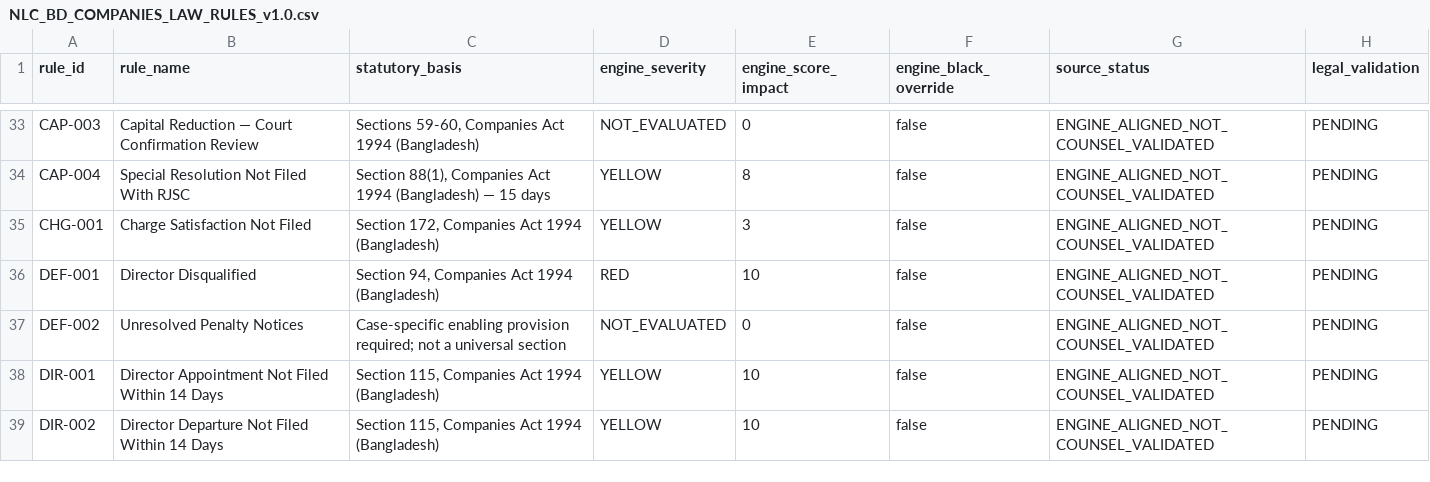
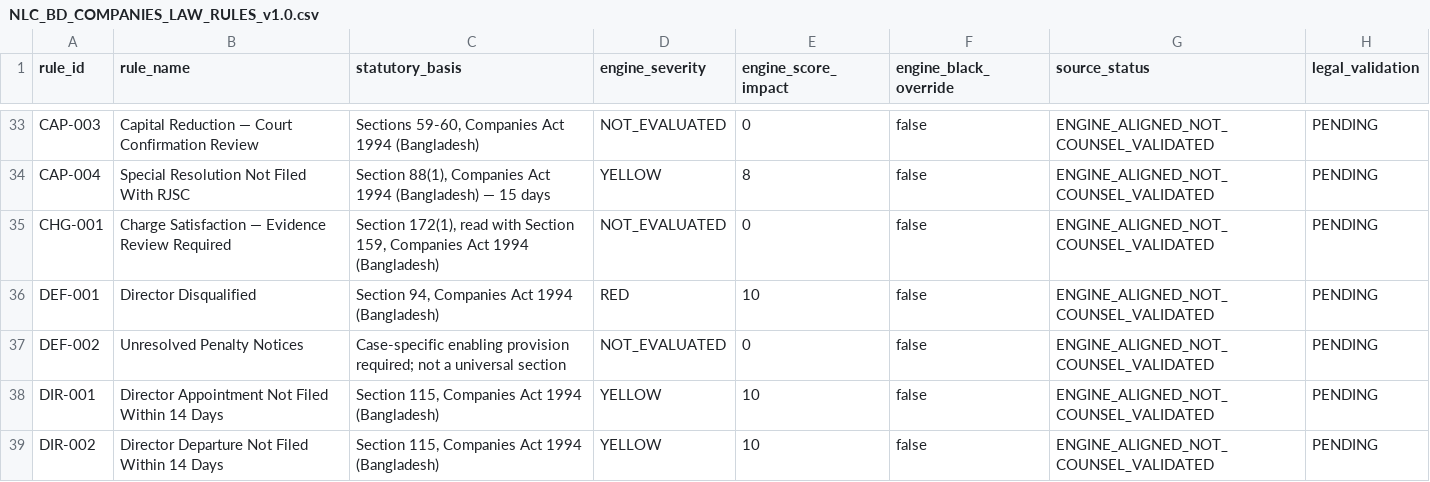
Before and after one commit to nazmulbijoy9105-coder/nlc_platform, a CSV file: docs/legal/NLC_BD_COMPANIES_LAW_RULES_v1.0.csv, drawn as a sheet; only a part is shown, gaps mark what is left out; the diff names each change by its address in the sheet, - before the commit and + after, or states it on an @@ line.

Commit message:
fix(legal): align charge satisfaction rule and evidence register

```diff
--- a/docs/legal/NLC_BD_COMPANIES_LAW_RULES_v1.0.csv
+++ b/docs/legal/NLC_BD_COMPANIES_LAW_RULES_v1.0.csv
-B35 (rule_name): Charge Satisfaction Not Filed
+B35 (rule_name): Charge Satisfaction — Evidence Review Required
-C35 (statutory_basis): Section 172, Companies Act…
+C35 (statutory_basis): Section 172(1), read with Section 159, Companies Act…
-D35 (engine_severity): YELLOW
+D35 (engine_severity): NOT_EVALUATED
-E35 (engine_score_impact): 3
+E35 (engine_score_impact): 0
```
